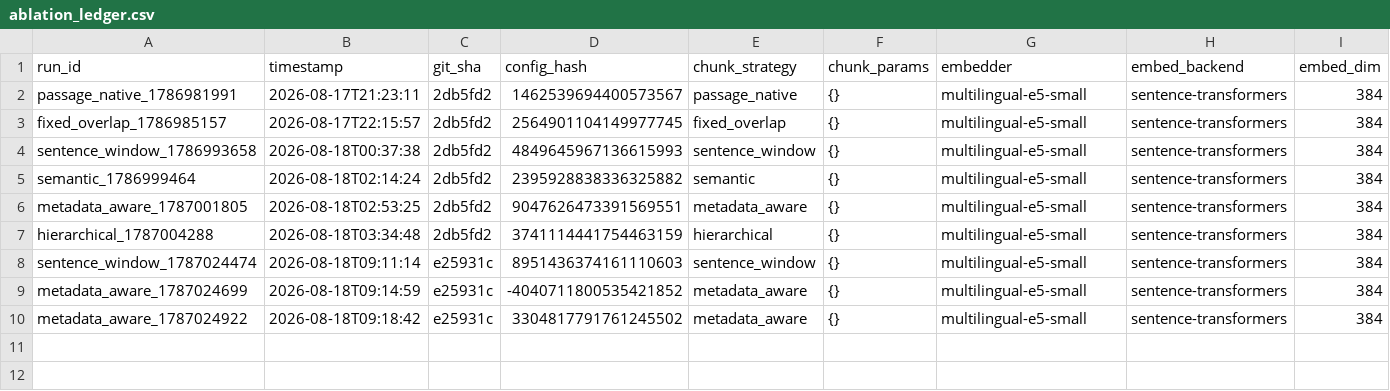
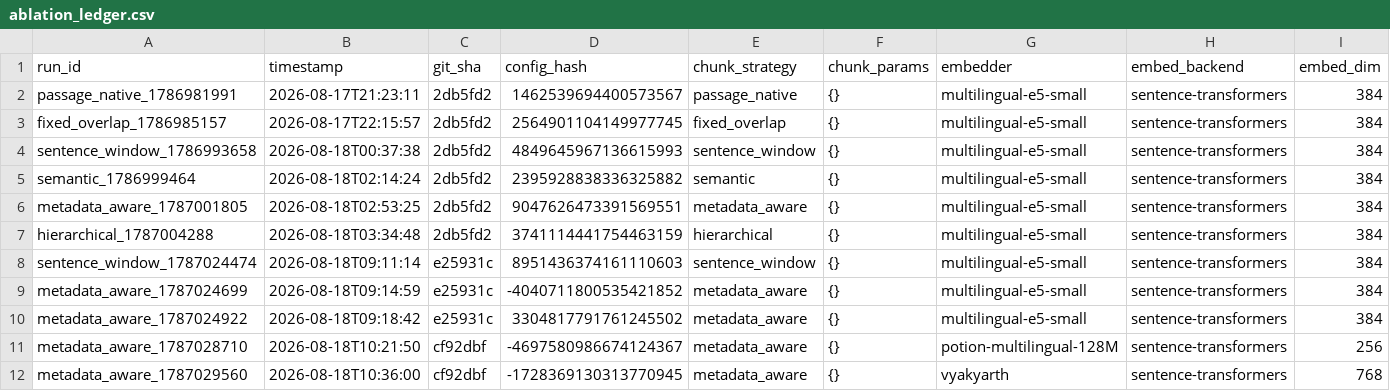
Before and after one commit to ShivDyutiVerma/vRAG, a CSV file: eval/ablation_ledger.csv, drawn as a sheet; only a part is shown; rows hold the shown columns only; the diff names each change by its address in the sheet, - before the commit and + after, or states it on an @@ line.

Commit message:
[P3] A2 results: potion and Vyakyarth both underperform e5-small significantly; BGE-M3 excluded
potion-multilingual-128M: Recall@5=0.266 (vs e5's 0.653) - the static-embedding quality tradeoff
TECH_MENU.md S4 warned about, confirmed with real numbers. Fast (0.71ms/query embed) but not close
to worth the quality loss.

vyakyarth (krutrim-ai-labs/Vyakyarth, "the Indic-specialist wildcard"): Recall@5=0.274 - also far
behind e5-small despite being Indic-specific. Real, surprising finding: being Indic-specialized
doesn't imply being retrieval-optimized the way E5's contrastive training on MS MARCO-style data
does. Not a bug - smoke-tested correct dims/normalization beforehand, and the model card confirmed
no prefix requirement was missed.

BGE-M3: excluded after ~1hr runtime (vs ~3-5min for the other three) on this 6GB GPU, even after
reducing batch_size 32->8 to avoid a CUDA OOM (docs/DECISIONS_R.md R-008) that hit twice at the
default batch size. Confirmed not hung (100% GPU utilization throughout, verified repeatedly) -
genuinely just this slow, likely computing its sparse/multi-vector outputs alongside dense even
though only dense is used here. The time cost alone disqualifies it for this ablation's budget,
independent of whatever its quality would have been.

131/131 tests passing, ruff clean.

```diff
--- a/eval/ablation_ledger.csv
+++ b/eval/ablation_ledger.csv
+row 11: metadata_aware_1787028710 | 2026-08-18T10:21:50 | cf92dbf | -4697580986674124367 | metadata_aware | {} | potion-multilingual-128M | sentence-transformers | 256
+row 12: metadata_aware_1787029560 | 2026-08-18T10:36:00 | cf92dbf | -1728369130313770945 | metadata_aware | {} | vyakyarth | sentence-transformers | 768
```
Also changed, not shown: 2 other files.
